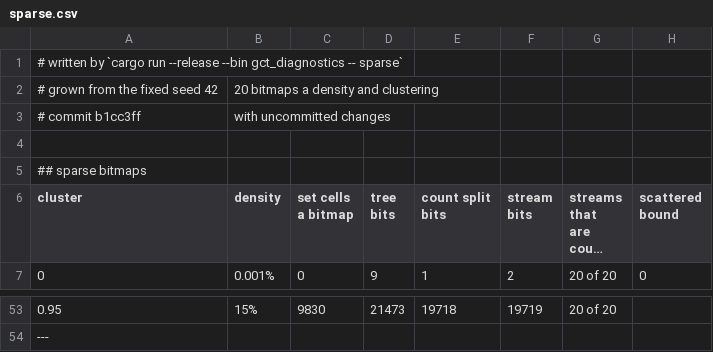
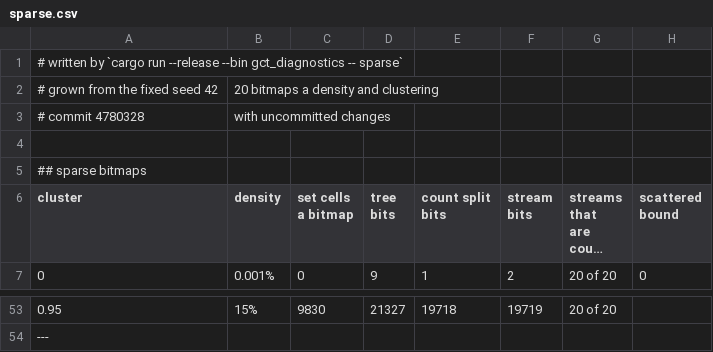
Before and after one commit to SlimiestSlimy/Civil-Egregore, a CSV file: docs/measurements/sparse.csv, drawn as a sheet; only a part is shown, gaps mark what is left out; long unchanged cells end in …; the diff covers the shown part only; the diff names each change by its address in the sheet, - before the commit and + after, or states it on an @@ line.

```diff
--- a/docs/measurements/sparse.csv
+++ b/docs/measurements/sparse.csv
-A3 (cluster): # commit b1cc3ff
+A3 (cluster): # commit 4780328
-D53 (tree bits): 21473
+D53 (tree bits): 21327
```
Also changed, not shown: 24 edited cells elsewhere in this file, docs/measurements/census.csv, docs/measurements/measurement.csv, 17 other files.
